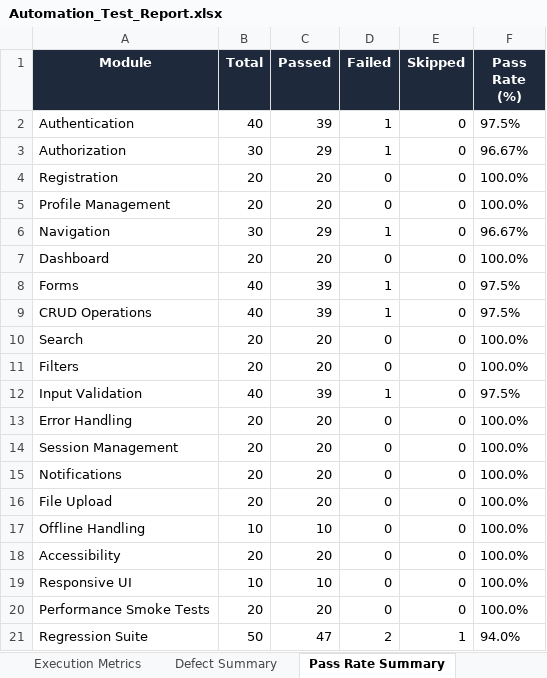
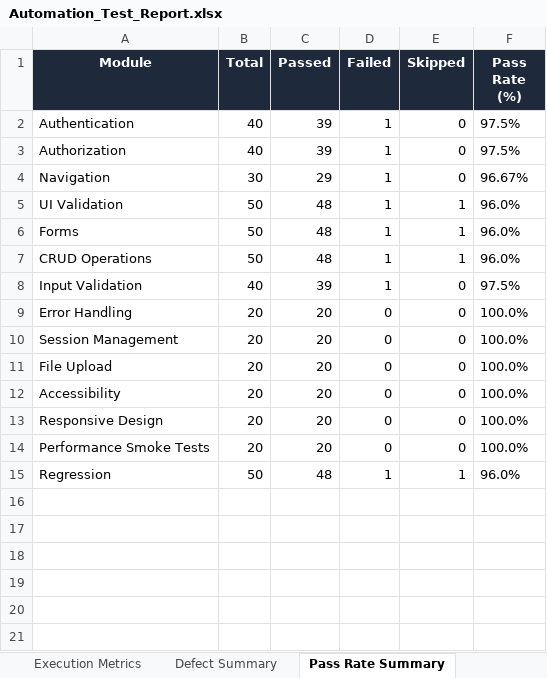
Before and after one commit to prudhviraj2006/smart-sales-forecaster, an Excel workbook: reports/latest/Automation_Test_Report.xlsx, sheet Pass Rate Summary, drawn as a sheet; values as stored, in another font and other column widths than the file's, no borders; removed rows and columns are numbered as before the commit, all else as after; the diff names each change by its address in the sheet, - before the commit and + after, or states it on an @@ line.

```diff
--- a/reports/latest/Automation_Test_Report.xlsx (sheet Pass Rate Summary)
+++ b/reports/latest/Automation_Test_Report.xlsx (sheet Pass Rate Summary)
-B3 (Total): 30
+B3 (Total): 40
-C3 (Passed): 29
+C3 (Passed): 39
-F3 (Pass Rate (%)): 96.67%
+F3 (Pass Rate (%)): 97.5%
-row 4: Registration | 20 | 20 | 0 | 0 | 100.0%
-row 5: Profile Management | 20 | 20 | 0 | 0 | 100.0%
-row 7: Dashboard | 20 | 20 | 0 | 0 | 100.0%
+row 5: UI Validation | 50 | 48 | 1 | 1 | 96.0%
-B6:B7 (Total): 40
+B6:B7 (Total): 50
-C6:C7 (Passed): 39
+C6:C7 (Passed): 48
-E6:E7 (Skipped): 0
+E6:E7 (Skipped): 1
-F6:F7 (Pass Rate (%)): 97.5%
+F6:F7 (Pass Rate (%)): 96.0%
-row 10: Search | 20 | 20 | 0 | 0 | 100.0%
-row 11: Filters | 20 | 20 | 0 | 0 | 100.0%
-row 15: Notifications | 20 | 20 | 0 | 0 | 100.0%
-row 17: Offline Handling | 10 | 10 | 0 | 0 | 100.0%
-A13 (Module): Responsive UI
+A13 (Module): Responsive Design
-B13 (Total): 10
+B13 (Total): 20
-C13 (Passed): 10
+C13 (Passed): 20
-row 21: Regression Suite | 50 | 47 | 2 | 1 | 94.0%
+row 15: Regression | 50 | 48 | 1 | 1 | 96.0%
```
Also changed, not shown: sheet Executed Test Cases, sheet Passed Tests, sheet Failed Tests, sheet Skipped Tests, sheet Defect Summary, sheet Execution Metrics, Test Results/Excel/Automation_Test_Report.xlsx, Test Results/Excel/Execution_Summary.xlsx, 38 other files.
